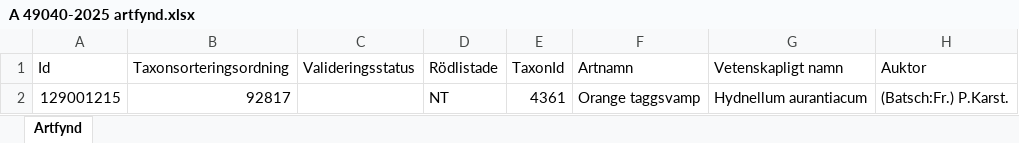
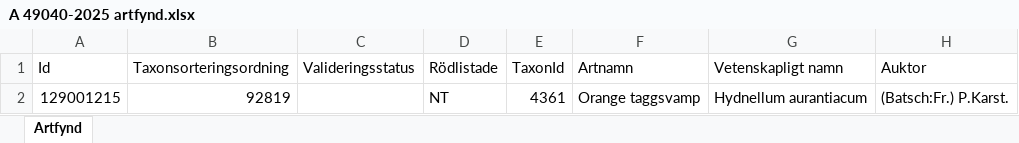
Before and after one commit to klasma/Logging_2418, an Excel workbook: artfynd/A 49040-2025 artfynd.xlsx, sheet Artfynd, drawn as a sheet; only a part is shown; values as stored, in another font and other column widths than the file's, no borders; the diff names each change by its address in the sheet, - before the commit and + after, or states it on an @@ line.

```diff
--- a/artfynd/A 49040-2025 artfynd.xlsx (sheet Artfynd)
+++ b/artfynd/A 49040-2025 artfynd.xlsx (sheet Artfynd)
-B2 (Taxonsorteringsordning): 92817
+B2 (Taxonsorteringsordning): 92819
```
Also changed, not shown: artfynd/A 41330-2024 artfynd.xlsx, artfynd/A 45409-2024 artfynd.xlsx, 54 other files.
